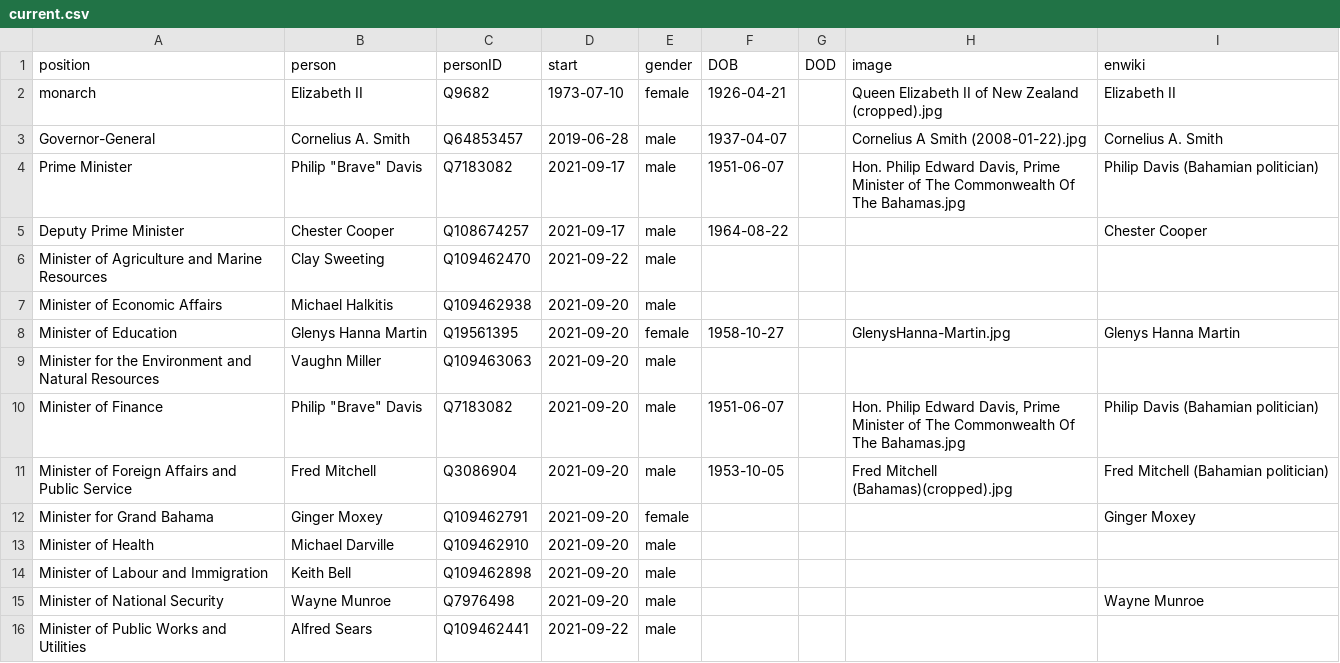
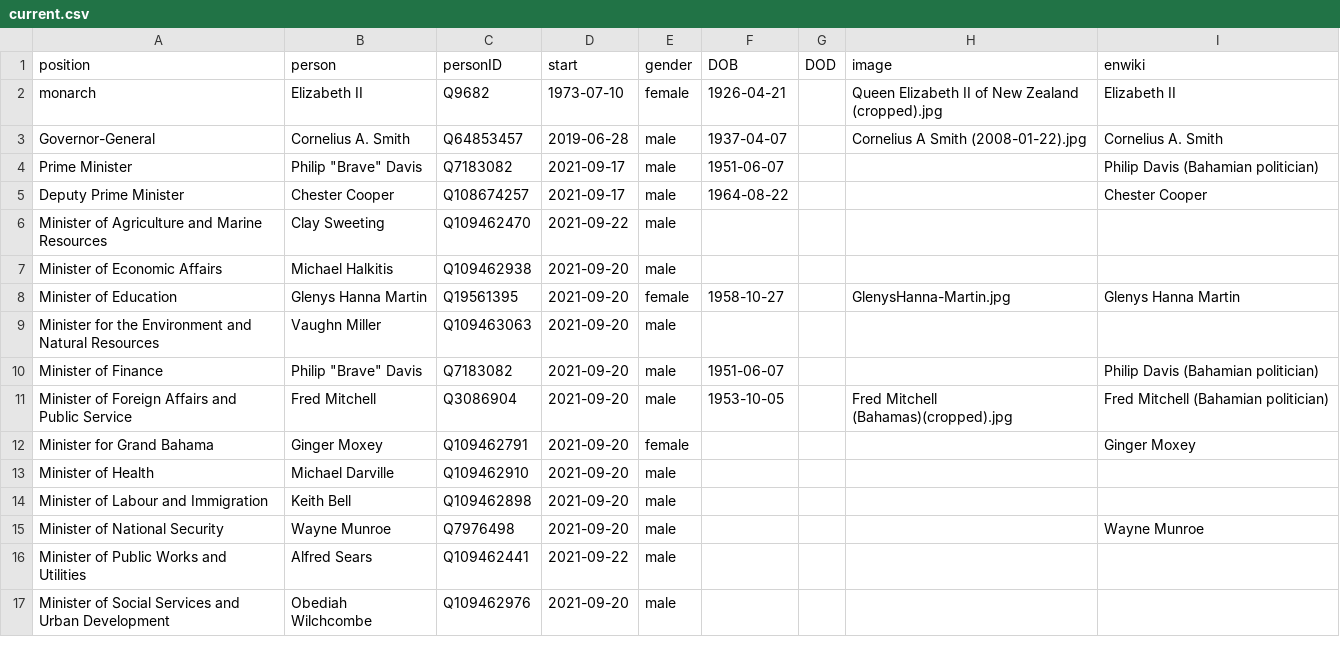
Before and after one commit to every-politician-scrapers/bahamas-cabinet, a CSV file: html/current.csv, drawn as a sheet; only a part is shown; the shorter side is filled out with more unchanged rows.

```diff
--- a/html/current.csv
+++ b/html/current.csv
@@ -3,3 +3,3 @@ monarch,Elizabeth II,Q9682,1973-07-10,female,1926-04-21,,Queen Elizabeth II of N
 Governor-General,Cornelius A. Smith,Q64853457,2019-06-28,male,1937-04-07,,Cornelius A Smith (2008-01-22).jpg,Cornelius A. Smith
-Prime Minister,"Philip ""Brave"" Davis",Q7183082,2021-09-17,male,1951-06-07,,"Hon. Philip Edward Davis, Prime Minister of The Commonwealth Of The Bahamas.jpg",Philip Davis (Bahamian politician)
+Prime Minister,"Philip ""Brave"" Davis",Q7183082,2021-09-17,male,1951-06-07,,,Philip Davis (Bahamian politician)
 Deputy Prime Minister,Chester Cooper,Q108674257,2021-09-17,male,1964-08-22,,,Chester Cooper
@@ -9,3 +9,3 @@ Minister of Education,Glenys Hanna Martin,Q19561395,2021-09-20,female,1958-10-27
 Minister for the Environment and Natural Resources,Vaughn Miller,Q109463063,2021-09-20,male,,,,
-Minister of Finance,"Philip ""Brave"" Davis",Q7183082,2021-09-20,male,1951-06-07,,"Hon. Philip Edward Davis, Prime Minister of The Commonwealth Of The Bahamas.jpg",Philip Davis (Bahamian politician)
+Minister of Finance,"Philip ""Brave"" Davis",Q7183082,2021-09-20,male,1951-06-07,,,Philip Davis (Bahamian politician)
 Minister of Foreign Affairs and Public Service,Fred Mitchell,Q3086904,2021-09-20,male,1953-10-05,,Fred Mitchell (Bahamas)(cropped).jpg,Fred Mitchell (Bahamian politician)
```
Also changed, not shown: html/holders21.csv, html/legislators.csv.
